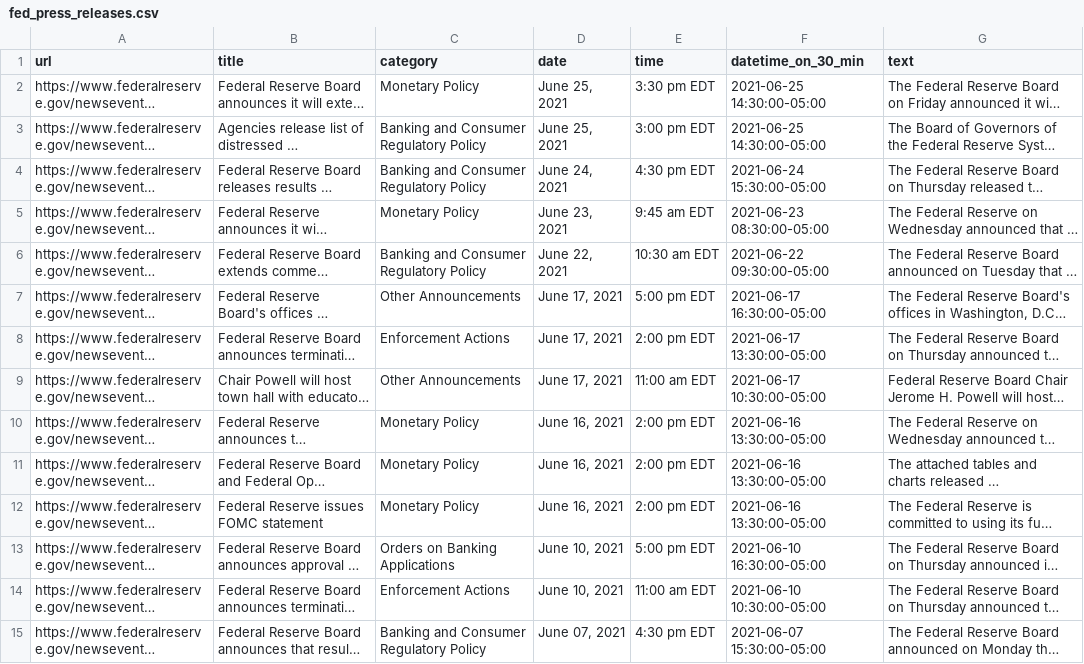
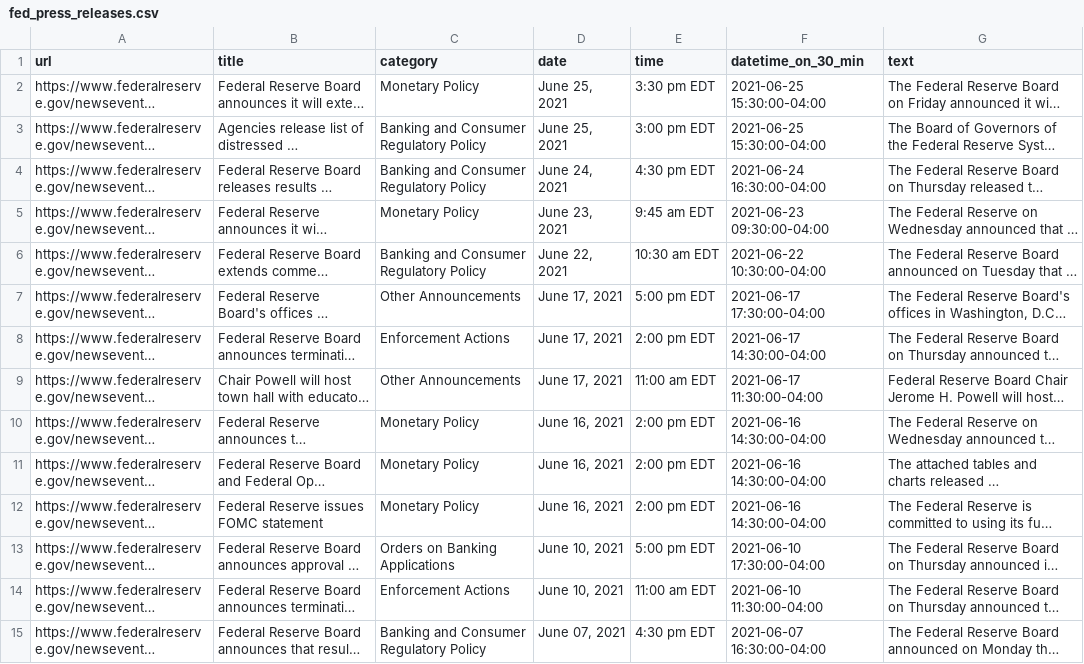
Before and after one commit to Crypto-Crustaceans/ETL, a CSV file: fed_press_releases.csv, drawn as a sheet; only a part is shown; long unchanged cells end in …; the diff covers the shown part only; the diff names each change by its address in the sheet, - before the commit and + after, or states it on an @@ line.

```diff
--- a/fed_press_releases.csv
+++ b/fed_press_releases.csv
-F2:F3 (datetime_on_30_min): 2021-06-25 14:30:00-05:00
+F2:F3 (datetime_on_30_min): 2021-06-25 15:30:00-04:00
-F4 (datetime_on_30_min): 2021-06-24 15:30:00-05:00
+F4 (datetime_on_30_min): 2021-06-24 16:30:00-04:00
-F5 (datetime_on_30_min): 2021-06-23 08:30:00-05:00
+F5 (datetime_on_30_min): 2021-06-23 09:30:00-04:00
-F6 (datetime_on_30_min): 2021-06-22 09:30:00-05:00
+F6 (datetime_on_30_min): 2021-06-22 10:30:00-04:00
-F7 (datetime_on_30_min): 2021-06-17 16:30:00-05:00
+F7 (datetime_on_30_min): 2021-06-17 17:30:00-04:00
-F8 (datetime_on_30_min): 2021-06-17 13:30:00-05:00
+F8 (datetime_on_30_min): 2021-06-17 14:30:00-04:00
-F9 (datetime_on_30_min): 2021-06-17 10:30:00-05:00
+F9 (datetime_on_30_min): 2021-06-17 11:30:00-04:00
-F10:F12 (datetime_on_30_min): 2021-06-16 13:30:00-05:00
+F10:F12 (datetime_on_30_min): 2021-06-16 14:30:00-04:00
-F13 (datetime_on_30_min): 2021-06-10 16:30:00-05:00
+F13 (datetime_on_30_min): 2021-06-10 17:30:00-04:00
-F14 (datetime_on_30_min): 2021-06-10 10:30:00-05:00
+F14 (datetime_on_30_min): 2021-06-10 11:30:00-04:00
-F15 (datetime_on_30_min): 2021-06-07 15:30:00-05:00
+F15 (datetime_on_30_min): 2021-06-07 16:30:00-04:00
```
Also changed, not shown: 177 edited cells elsewhere in this file, 1 other file.
